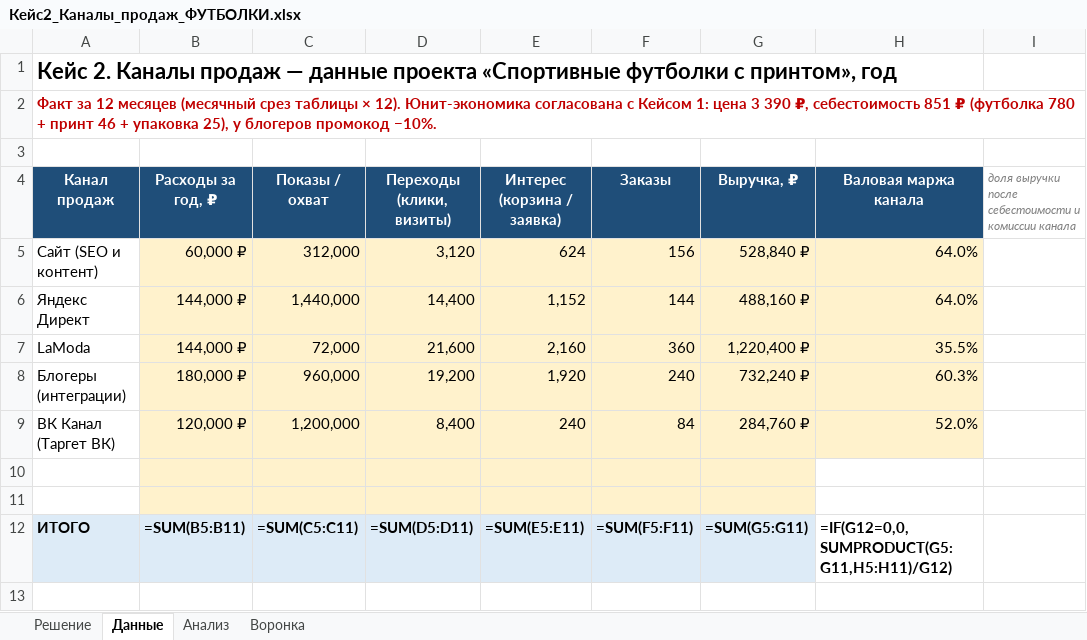
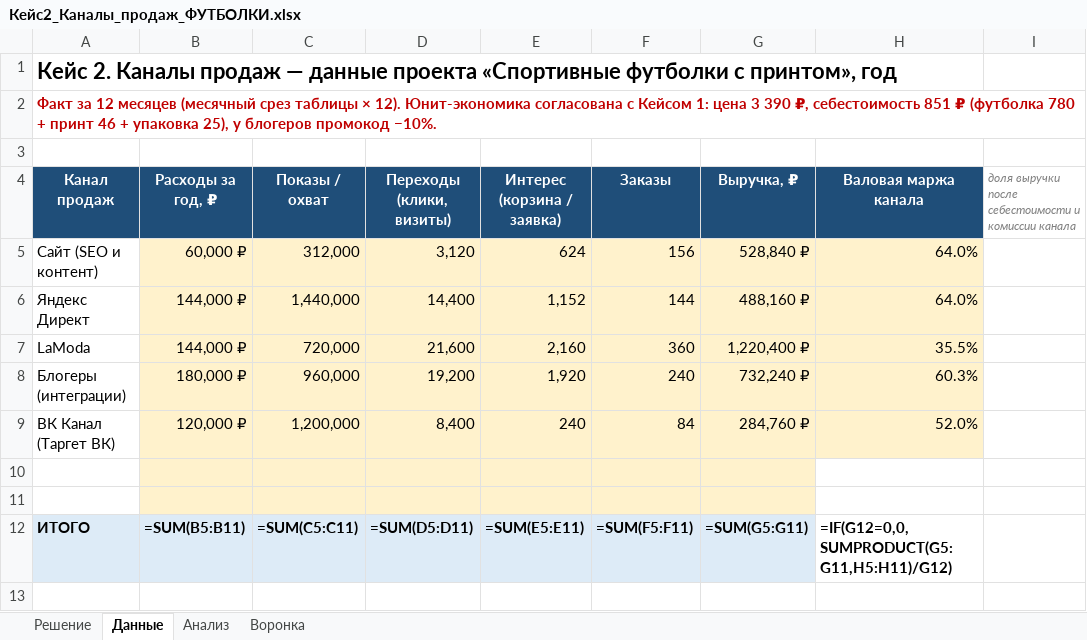
Before and after one commit to yachmenkov66-lang/itmo-uvb-trainer, an Excel workbook: кейс2_каналы_продаж/Кейс2_Каналы_продаж_ФУТБОЛКИ.xlsx, sheet Данные, drawn as a sheet; only a part is shown; values as stored, in another font and other column widths than the file's, no borders; formulas without a stored value are shown as written; the diff names each change by its address in the sheet, - before the commit and + after, or states it on an @@ line.

```diff
--- a/кейс2_каналы_продаж/Кейс2_Каналы_продаж_ФУТБОЛКИ.xlsx (sheet Данные)
+++ b/кейс2_каналы_продаж/Кейс2_Каналы_продаж_ФУТБОЛКИ.xlsx (sheet Данные)
-C7 (Показы / охват): 72,000
+C7 (Показы / охват): 720,000
```
Also changed, not shown: кейс2_каналы_продаж/Кейс2_Анализ_каналов_продаж_заполнено.xlsx, 4 other files.
